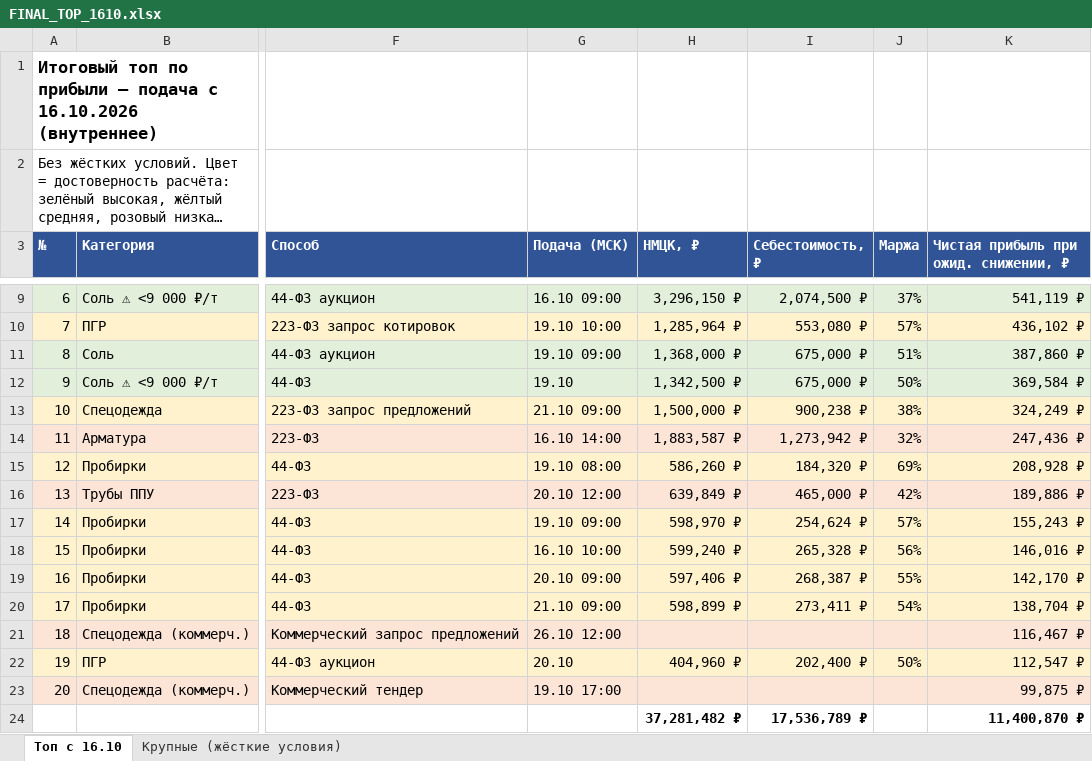
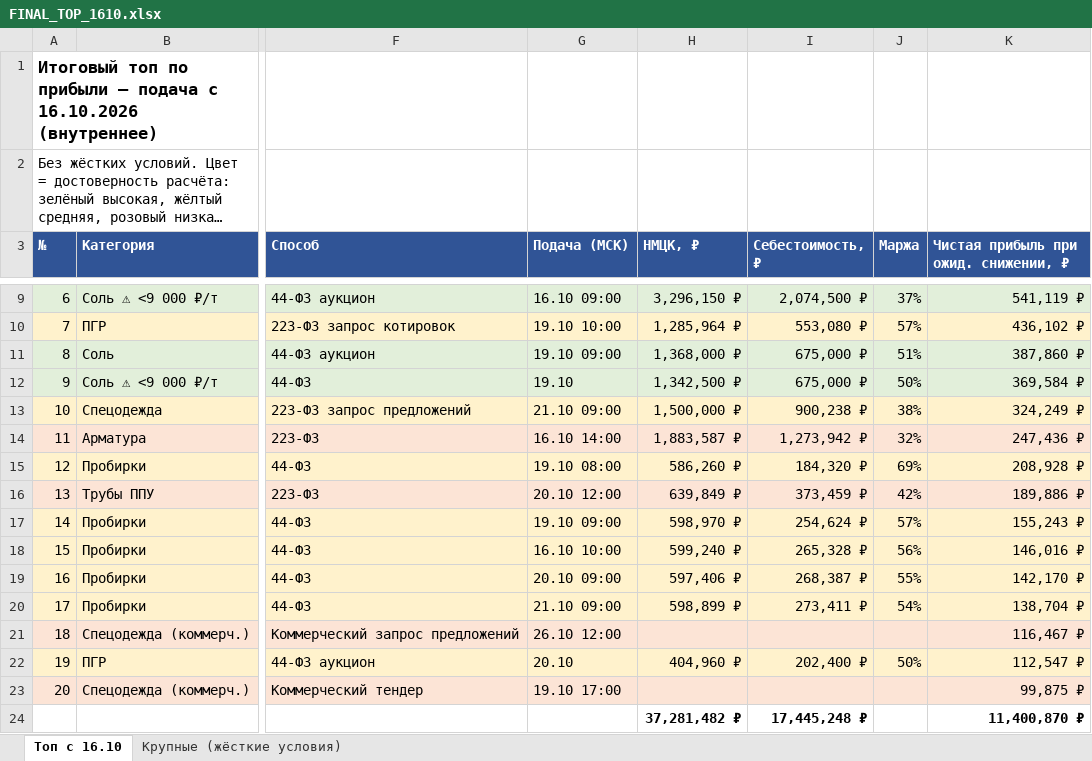
Before and after one commit to arorlov93/Tender-RUS-, an Excel workbook: FINAL_TOP_1610.xlsx, sheet Топ с 16.10, drawn as a sheet; only a part is shown, gaps mark what is left out; long unchanged cells end in …; values as stored, in another font and other column widths than the file's, no borders; the diff names each change by its address in the sheet, - before the commit and + after, or states it on an @@ line.

```diff
--- a/FINAL_TOP_1610.xlsx (sheet Топ с 16.10)
+++ b/FINAL_TOP_1610.xlsx (sheet Топ с 16.10)
-I16 (Себестоимость, ₽): 465,000 ₽
+I16 (Себестоимость, ₽): 373,459 ₽
-I24 (Себестоимость, ₽): 17,536,789 ₽
+I24 (Себестоимость, ₽): 17,445,248 ₽
```
Also changed, not shown: 1 other file.
